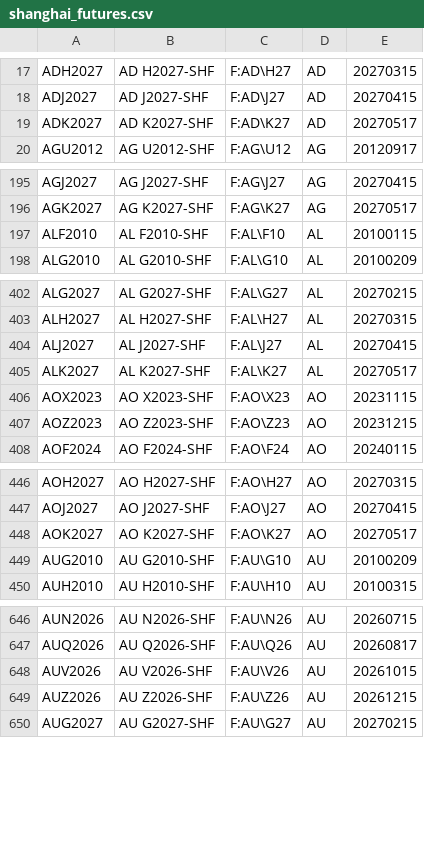
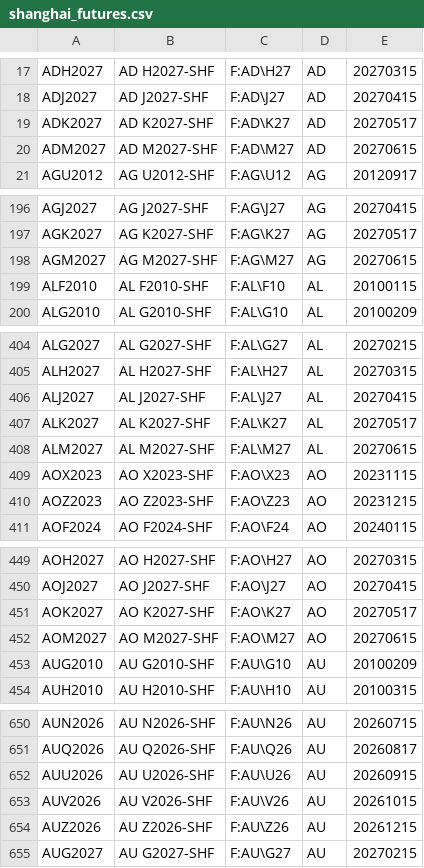
Before and after one commit to tradingview-dev/idc-expchains, a CSV file: expchains/shanghai_futures.csv, drawn as a sheet; only a part is shown, gaps mark what is left out; the diff covers the shown part only; the diff names each change by its address in the sheet, - before the commit and + after, or states it on an @@ line.

Commit message:
Autocommit expchains

```diff
--- a/expchains/shanghai_futures.csv
+++ b/expchains/shanghai_futures.csv
+row 20: ADM2027 | AD M2027-SHF | F:AD\M27 | AD | 20270615
+row 198: AGM2027 | AG M2027-SHF | F:AG\M27 | AG | 20270615
+row 408: ALM2027 | AL M2027-SHF | F:AL\M27 | AL | 20270615
+row 452: AOM2027 | AO M2027-SHF | F:AO\M27 | AO | 20270615
+row 652: AUU2026 | AU U2026-SHF | F:AU\U26 | AU | 20260915
```
Also changed, not shown: 14 added rows elsewhere in this file, expchains/osaka_2_futures.csv, expchains/osaka_jgb_futures.csv.
